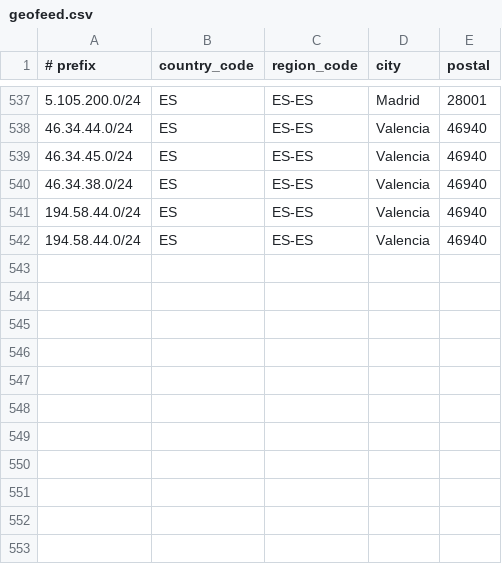
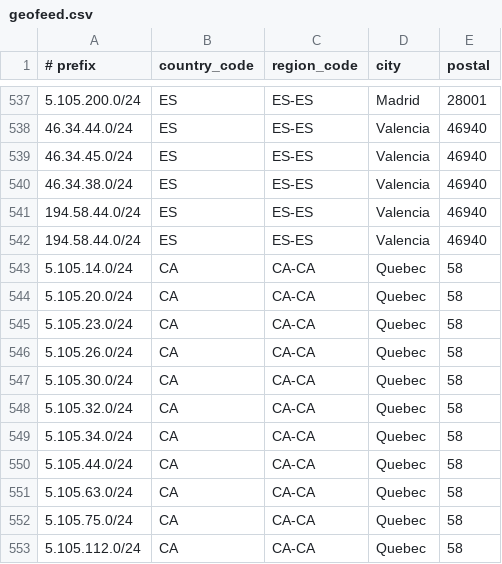
Before and after one commit to descapital/geofeed, a CSV file: geofeed.csv, drawn as a sheet; only a part is shown, gaps mark what is left out; the diff names each change by its address in the sheet, - before the commit and + after, or states it on an @@ line.

Commit message:
Update geofeed.csv

```diff
--- a/geofeed.csv
+++ b/geofeed.csv
+row 543: 5.105.14.0/24 | CA | CA-CA | Quebec | 58
+row 544: 5.105.20.0/24 | CA | CA-CA | Quebec | 58
+row 545: 5.105.23.0/24 | CA | CA-CA | Quebec | 58
+row 546: 5.105.26.0/24 | CA | CA-CA | Quebec | 58
+row 547: 5.105.30.0/24 | CA | CA-CA | Quebec | 58
+row 548: 5.105.32.0/24 | CA | CA-CA | Quebec | 58
+row 549: 5.105.34.0/24 | CA | CA-CA | Quebec | 58
+row 550: 5.105.44.0/24 | CA | CA-CA | Quebec | 58
+row 551: 5.105.63.0/24 | CA | CA-CA | Quebec | 58
+row 552: 5.105.75.0/24 | CA | CA-CA | Quebec | 58
+row 553: 5.105.112.0/24 | CA | CA-CA | Quebec | 58
```
